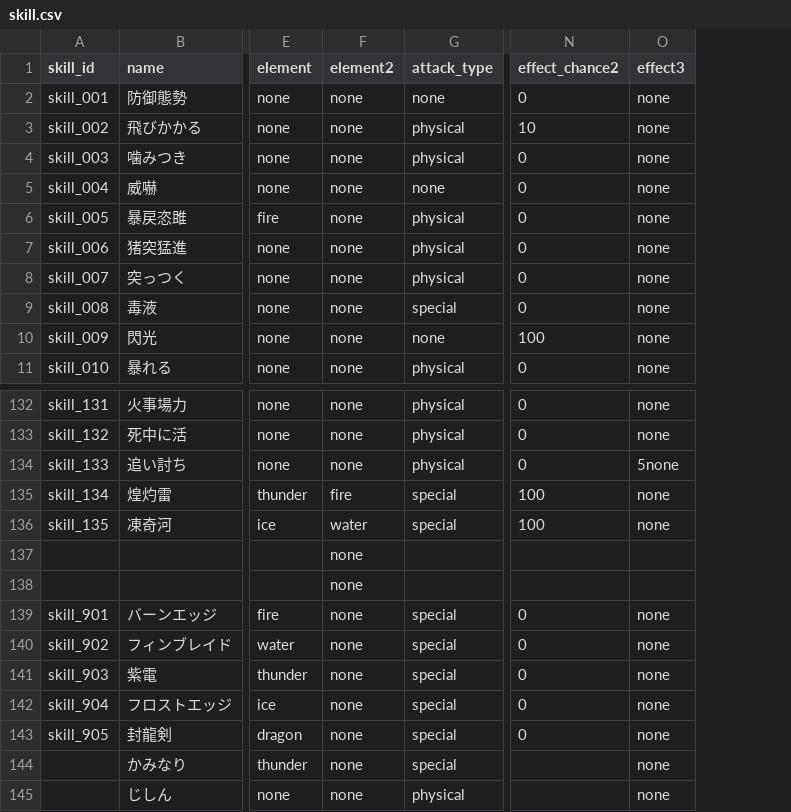
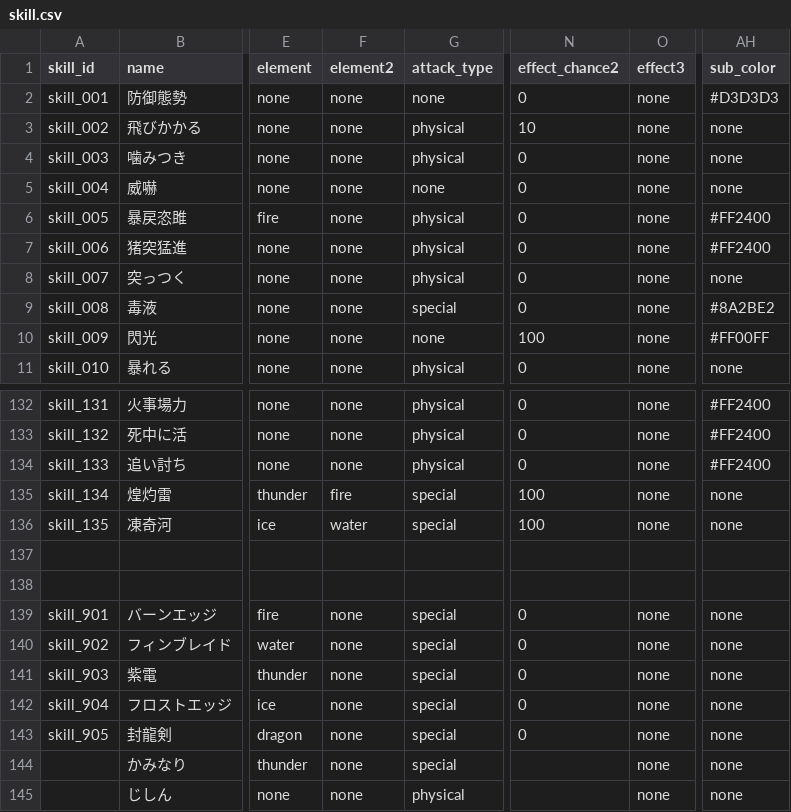
Before and after one commit to b16e17f18/MHB, a CSV file: data/skill.csv, drawn as a sheet; only a part is shown, gaps mark what is left out; the diff names each change by its address in the sheet, - before the commit and + after, or states it on an @@ line.

```diff
--- a/data/skill.csv
+++ b/data/skill.csv
+column AH (sub_color), rows 2-11: #D3D3D3 | none | none | none | #FF2400 | #FF2400 | none | #8A2BE2 | #FF00FF | none; rows 132-145: #FF2400 | #FF2400 | #FF2400 | none | none |  |  | none | none | none | none | none | none | none
-O134 (effect3): 5none
+O134 (effect3): none
-F137:F138 (element2): none
+F137:F138 (element2): (empty)
```
Also changed, not shown: 3 other files.
